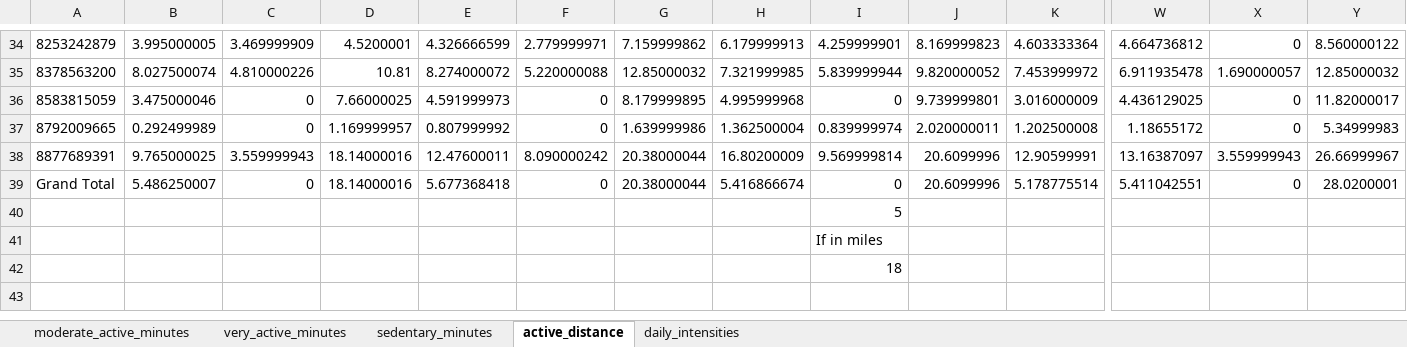
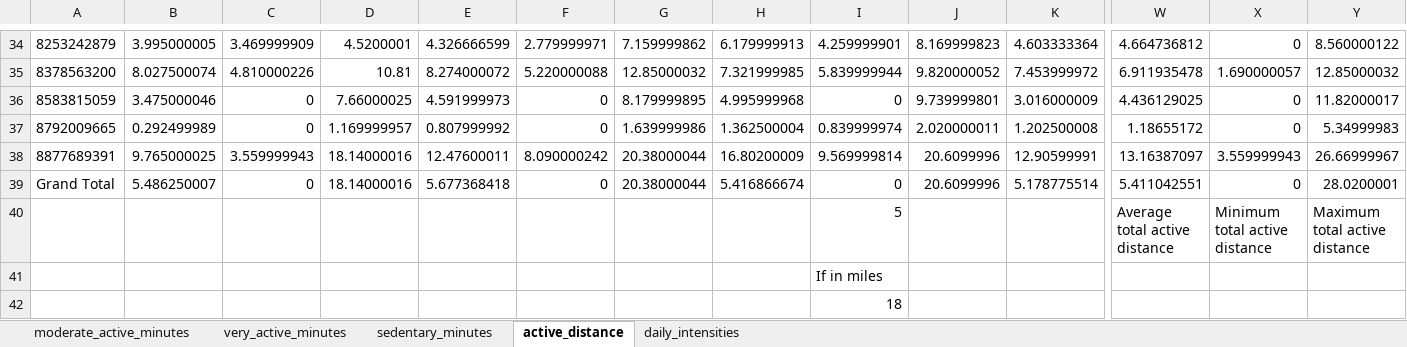
Before and after one commit to ssarrayya/Google-Data-Analytics_Capstone-Project, an Excel workbook: workbooks/daily_intensities.xlsx, sheet active_distance, drawn as a sheet; only a part is shown, gaps mark what is left out; values as stored, in another font and other column widths than the file's, no borders; removed rows and columns are numbered as before the commit, all else as after; rows hold the shown columns only; the diff names each change by its address in the sheet, - before the commit and + after, or states it on an @@ line.

```diff
--- a/workbooks/daily_intensities.xlsx (sheet active_distance)
+++ b/workbooks/daily_intensities.xlsx (sheet active_distance)
-row 40:  |  |  |  |  |  |  |  | 5
+row 40:  |  |  |  |  |  |  |  | 5 |  |  | Average total active distance | Minimum total active distance | Maximum total active distance
```
Also changed, not shown: sheet daily_intensities, sheet moderate_active_minutes, sheet very_active_minutes, sheet sedentary_minutes, 1 other file.
